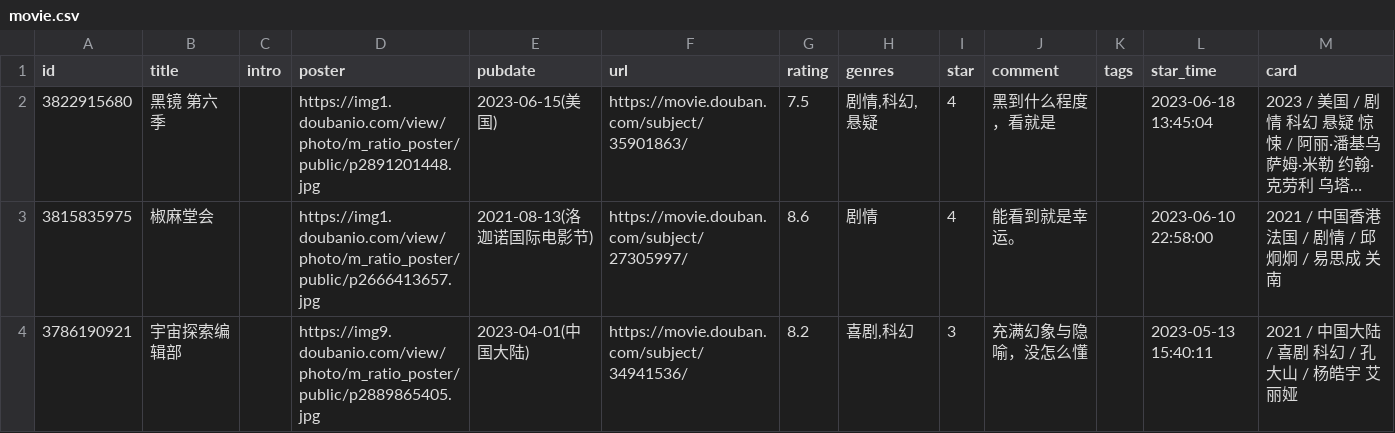
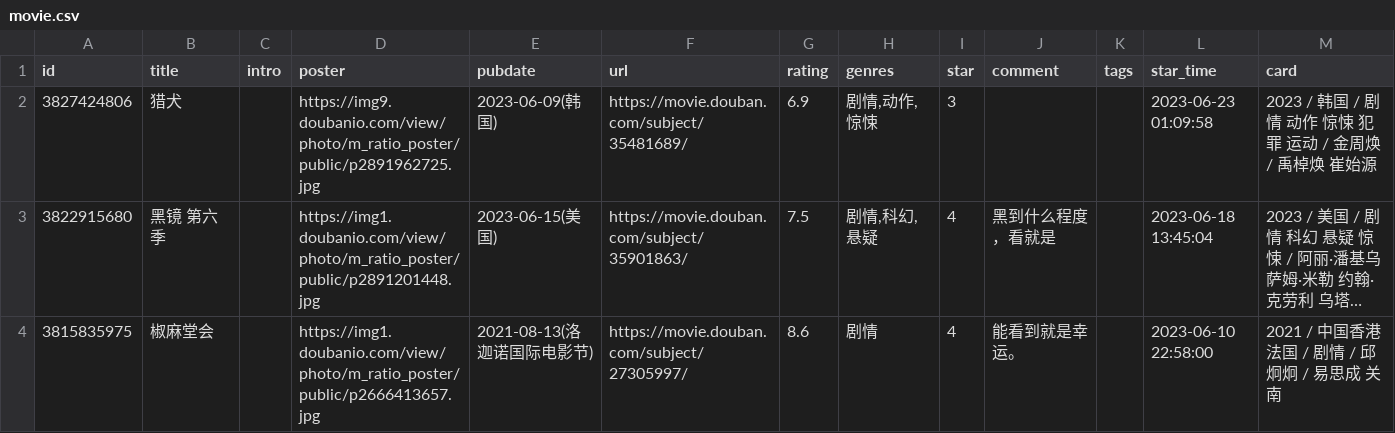
Before and after one commit to UzMark-Git/iwindoors, a CSV file: data/douban/movie.csv, drawn as a sheet; only a part is shown; the shorter side is filled out with more unchanged rows; long unchanged cells end in …; the diff names each change by its address in the sheet, - before the commit and + after, or states it on an @@ line.

Commit message:
chore: update douban data

```diff
--- a/data/douban/movie.csv
+++ b/data/douban/movie.csv
+row 2: 3827424806 | 猎犬 |  | https://img9.doubanio.com/view/photo/m_ratio_poster/public/p2891962725.jpg | 2023-06-09(韩国) | https://movie.douban.com/subject/35481689/ | 6.9 | 剧情,动作,惊悚 | 3 |  |  | 2023-06-23 01:09:58 | 2023 / 韩国 / 剧情 动作 惊悚 犯罪 运动 / 金周焕 / 禹棹焕 崔始源
```
